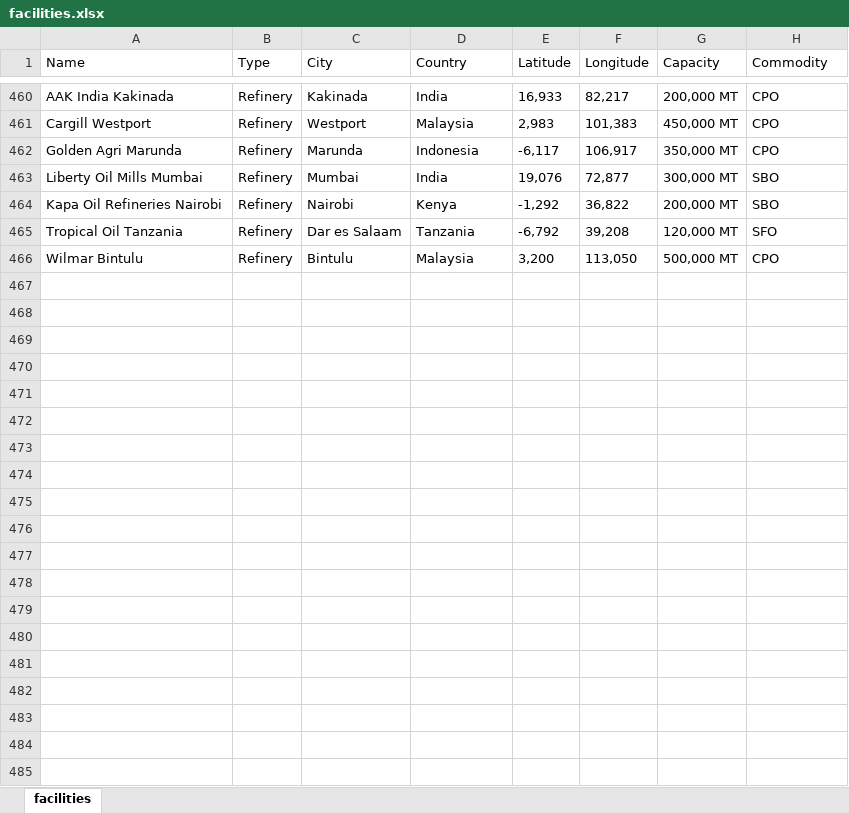
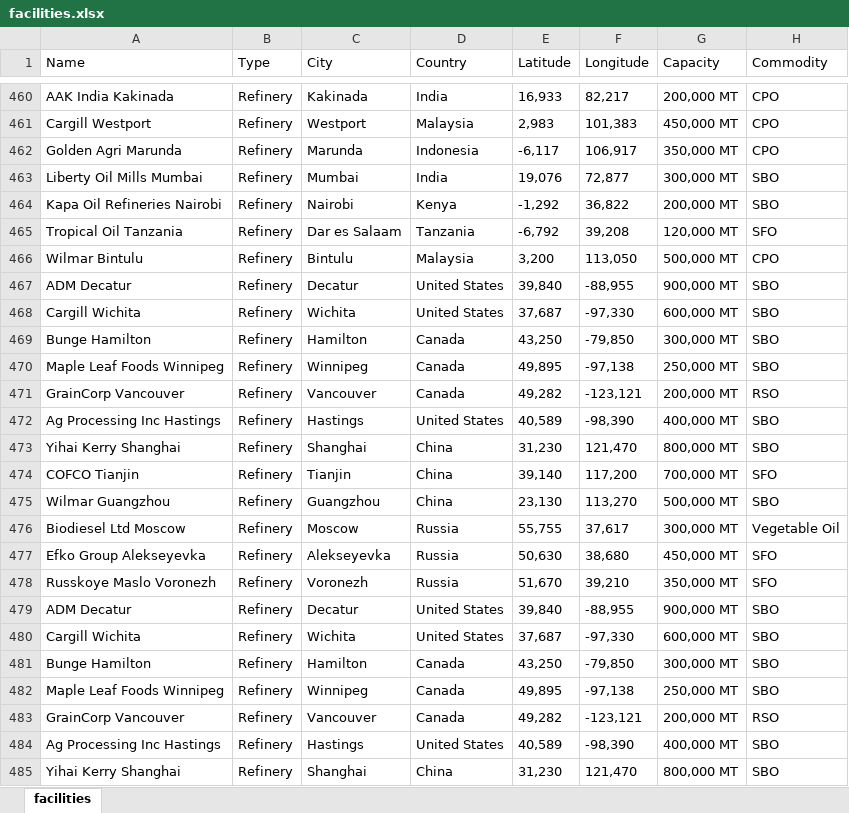
Before and after one commit to Kalashno/vegoils, an Excel workbook: facilities.xlsx, sheet facilities, drawn as a sheet; only a part is shown, gaps mark what is left out; values as stored, in another font and other column widths than the file's, no borders; the diff covers the shown part only; the diff names each change by its address in the sheet, - before the commit and + after, or states it on an @@ line.

Commit message:
Updated facilities data

```diff
--- a/facilities.xlsx (sheet facilities)
+++ b/facilities.xlsx (sheet facilities)
+row 467: ADM Decatur | Refinery | Decatur | United States | 39,840 | -88,955 | 900,000 MT | SBO
+row 468: Cargill Wichita | Refinery | Wichita | United States | 37,687 | -97,330 | 600,000 MT | SBO
+row 469: Bunge Hamilton | Refinery | Hamilton | Canada | 43,250 | -79,850 | 300,000 MT | SBO
+row 470: Maple Leaf Foods Winnipeg | Refinery | Winnipeg | Canada | 49,895 | -97,138 | 250,000 MT | SBO
+row 471: GrainCorp Vancouver | Refinery | Vancouver | Canada | 49,282 | -123,121 | 200,000 MT | RSO
+row 472: Ag Processing Inc Hastings | Refinery | Hastings | United States | 40,589 | -98,390 | 400,000 MT | SBO
+row 473: Yihai Kerry Shanghai | Refinery | Shanghai | China | 31,230 | 121,470 | 800,000 MT | SBO
+row 474: COFCO Tianjin | Refinery | Tianjin | China | 39,140 | 117,200 | 700,000 MT | SFO
+row 475: Wilmar Guangzhou | Refinery | Guangzhou | China | 23,130 | 113,270 | 500,000 MT | SBO
+row 476: Biodiesel Ltd Moscow | Refinery | Moscow | Russia | 55,755 | 37,617 | 300,000 MT | Vegetable Oil
+row 477: Efko Group Alekseyevka | Refinery | Alekseyevka | Russia | 50,630 | 38,680 | 450,000 MT | SFO
+row 478: Russkoye Maslo Voronezh | Refinery | Voronezh | Russia | 51,670 | 39,210 | 350,000 MT | SFO
+row 479: ADM Decatur | Refinery | Decatur | United States | 39,840 | -88,955 | 900,000 MT | SBO
+row 480: Cargill Wichita | Refinery | Wichita | United States | 37,687 | -97,330 | 600,000 MT | SBO
+row 481: Bunge Hamilton | Refinery | Hamilton | Canada | 43,250 | -79,850 | 300,000 MT | SBO
+row 482: Maple Leaf Foods Winnipeg | Refinery | Winnipeg | Canada | 49,895 | -97,138 | 250,000 MT | SBO
+row 483: GrainCorp Vancouver | Refinery | Vancouver | Canada | 49,282 | -123,121 | 200,000 MT | RSO
+row 484: Ag Processing Inc Hastings | Refinery | Hastings | United States | 40,589 | -98,390 | 400,000 MT | SBO
+row 485: Yihai Kerry Shanghai | Refinery | Shanghai | China | 31,230 | 121,470 | 800,000 MT | SBO
```
Also changed, not shown: 41 added rows and 18 edited cells elsewhere in this sheet, 2 other files.
